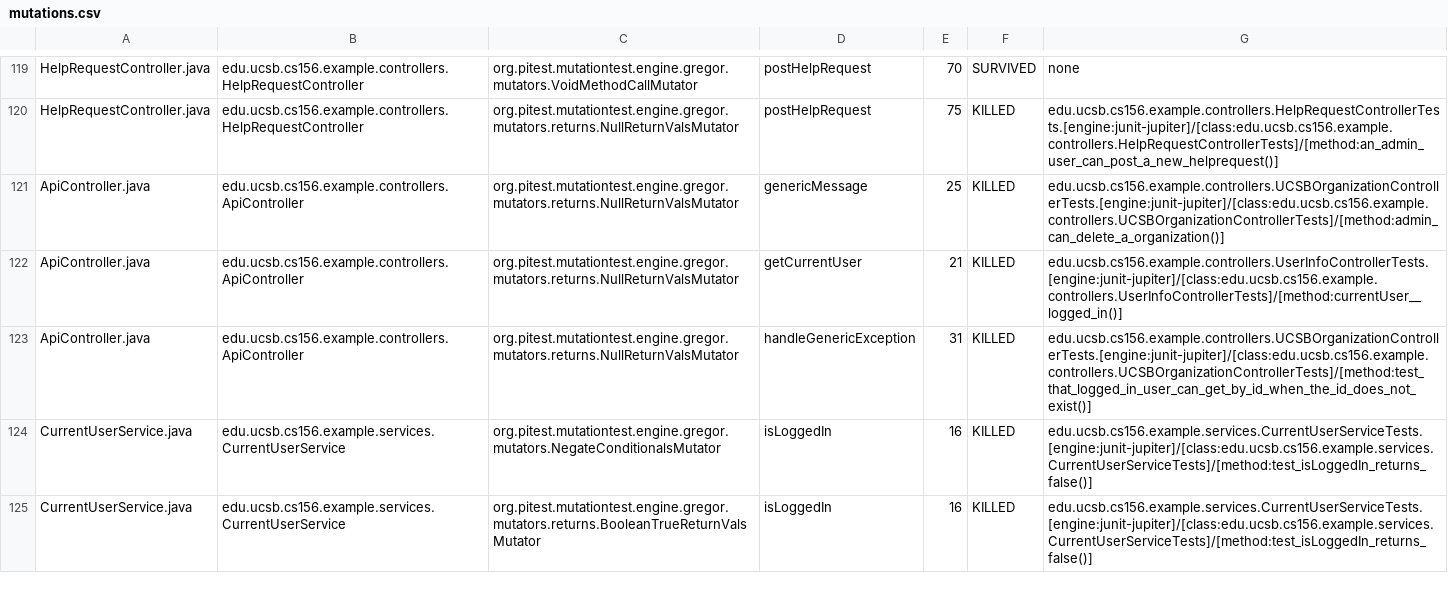
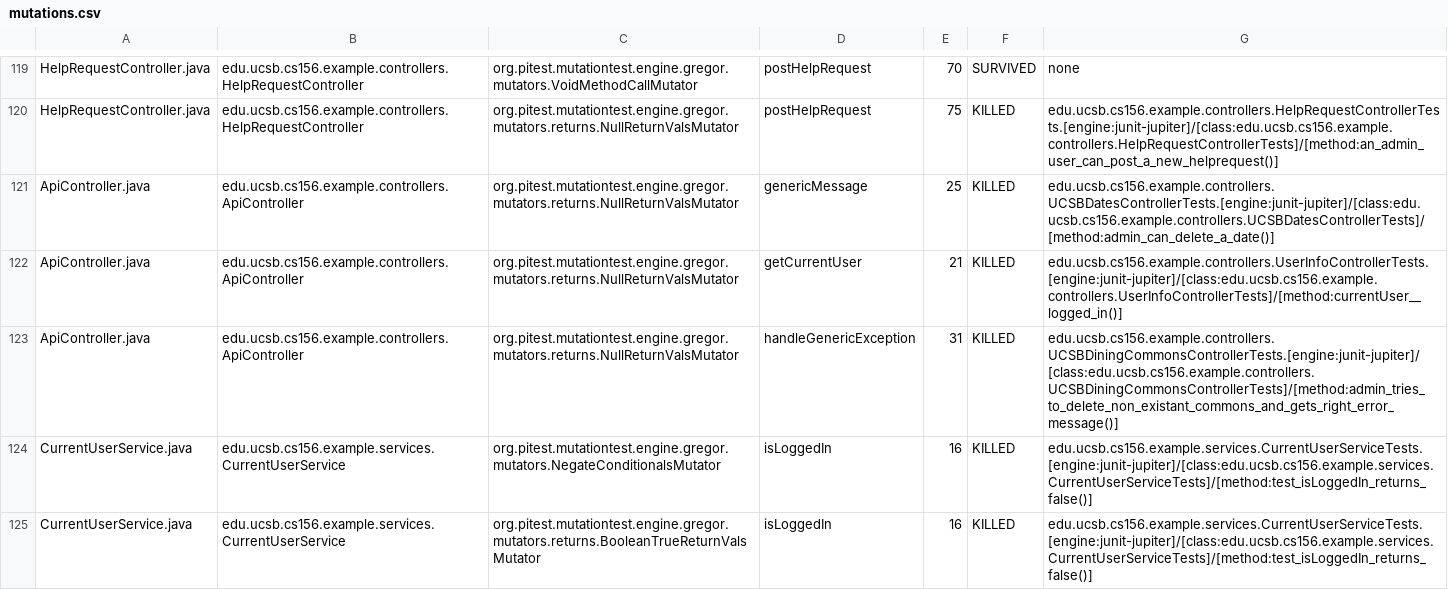
Before and after one commit to ucsb-cs156-s24/team02-s24-4pm-5, a CSV file: pitest/mutations.csv, drawn as a sheet; only a part is shown, gaps mark what is left out.

Commit message:
Deploying to gh-pages from @ ucsb-cs156-s24/team02-s24-4pm-5@8d03f16aa6d9c91c7216b2331edaa34d04bd86d9 🚀

```diff
--- a/pitest/mutations.csv
+++ b/pitest/mutations.csv
@@ -120,5 +120,5 @@ HelpRequestController.java,edu.ucsb.cs156.example.controllers.HelpRequestControl
 HelpRequestController.java,edu.ucsb.cs156.example.controllers.HelpRequestController,org.pitest.mutationtest.engine.gregor.mutators.returns.NullReturnValsMutator,postHelpRequest,75,KILLED,edu.ucsb.cs156.example.controllers.HelpRequestControllerTests.[engine:junit-jupiter]/[class:edu.ucsb.cs156.example.controllers.HelpRequestControllerTests]/[method:an_admin_user_can_post_a_new_helprequest()]
-ApiController.java,edu.ucsb.cs156.example.controllers.ApiController,org.pitest.mutationtest.engine.gregor.mutators.returns.NullReturnValsMutator,genericMessage,25,KILLED,edu.ucsb.cs156.example.controllers.UCSBOrganizationControllerTests.[engine:junit-jupiter]/[class:edu.ucsb.cs156.example.controllers.UCSBOrganizationControllerTests]/[method:admin_can_delete_a_organization()]
+ApiController.java,edu.ucsb.cs156.example.controllers.ApiController,org.pitest.mutationtest.engine.gregor.mutators.returns.NullReturnValsMutator,genericMessage,25,KILLED,edu.ucsb.cs156.example.controllers.UCSBDatesControllerTests.[engine:junit-jupiter]/[class:edu.ucsb.cs156.example.controllers.UCSBDatesControllerTests]/[method:admin_can_delete_a_date()]
 ApiController.java,edu.ucsb.cs156.example.controllers.ApiController,org.pitest.mutationtest.engine.gregor.mutators.returns.NullReturnValsMutator,getCurrentUser,21,KILLED,edu.ucsb.cs156.example.controllers.UserInfoControllerTests.[engine:junit-jupiter]/[class:edu.ucsb.cs156.example.controllers.UserInfoControllerTests]/[method:currentUser__logged_in()]
-ApiController.java,edu.ucsb.cs156.example.controllers.ApiController,org.pitest.mutationtest.engine.gregor.mutators.returns.NullReturnValsMutator,handleGenericException,31,KILLED,edu.ucsb.cs156.example.controllers.UCSBOrganizationControllerTests.[engine:junit-jupiter]/[class:edu.ucsb.cs156.example.controllers.UCSBOrganizationControllerTests]/[method:test_that_logged_in_user_can_get_by_id_when_the_id_does_not_exist()]
+ApiController.java,edu.ucsb.cs156.example.controllers.ApiController,org.pitest.mutationtest.engine.gregor.mutators.returns.NullReturnValsMutator,handleGenericException,31,KILLED,edu.ucsb.cs156.example.controllers.UCSBDiningCommonsControllerTests.[engine:junit-jupiter]/[class:edu.ucsb.cs156.example.controllers.UCSBDiningCommonsControllerTests]/[method:admin_tries_to_delete_non_existant_commons_and_gets_right_error_message()]
 CurrentUserService.java,edu.ucsb.cs156.example.services.CurrentUserService,org.pitest.mutationtest.engine.gregor.mutators.NegateConditionalsMutator,isLoggedIn,16,KILLED,edu.ucsb.cs156.example.services.CurrentUserServiceTests.[engine:junit-jupiter]/[class:edu.ucsb.cs156.example.services.CurrentUserServiceTests]/[method:test_isLoggedIn_returns_false()]
```
Also changed, not shown: 16 other files.
